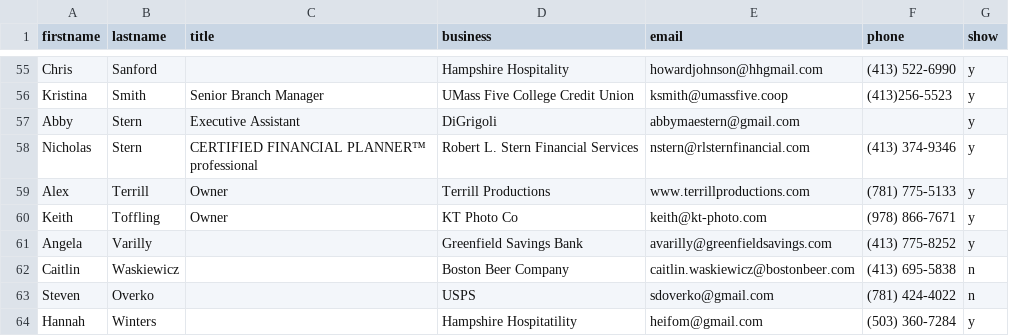
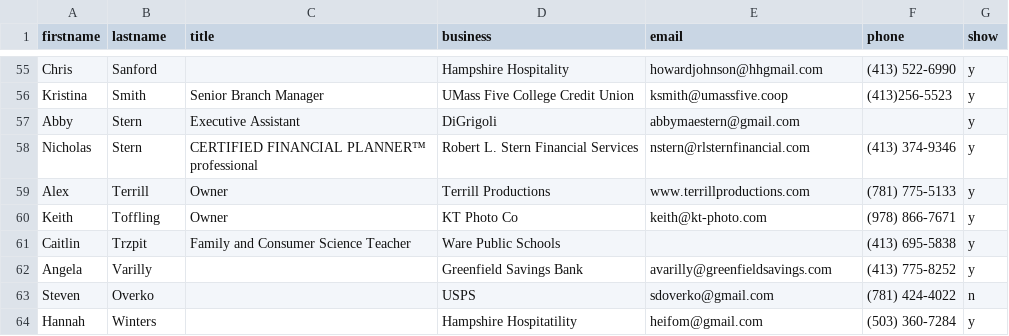
Before and after one commit to clearbold/ayp, a CSV file: _data/members.csv, drawn as a sheet; only a part is shown, gaps mark what is left out.

Commit message:
Update members.csv

```diff
--- a/_data/members.csv
+++ b/_data/members.csv
@@ -60,4 +60,4 @@ Alex,Terrill,Owner,Terrill Productions,www.terrillproductions.com,(781) 775-5133
 Keith,Toffling,Owner,KT Photo Co,keith@kt-photo.com,(978) 866-7671,y
+Caitlin,Trzpit,Family and Consumer Science Teacher,Ware Public Schools,,(413) 695-5838,y
 Angela,Varilly,,Greenfield Savings Bank,avarilly@greenfieldsavings.com,(413) 775-8252,y
-Caitlin,Waskiewicz,,Boston Beer Company,caitlin.waskiewicz@bostonbeer.com,(413) 695-5838,n
 Steven,Overko,,USPS,sdoverko@gmail.com,(781) 424-4022,n
```
